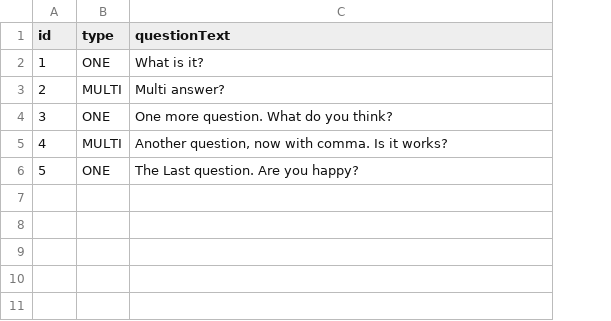
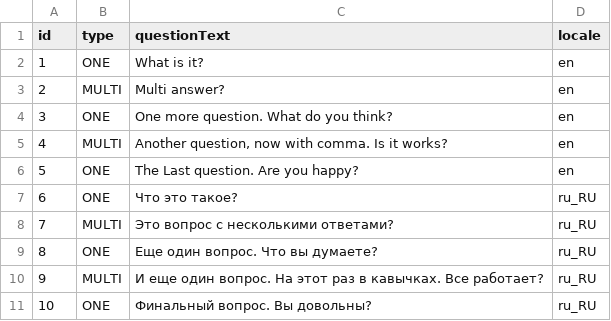
Before and after one commit to tk-otus/2020-05-otus-spring-timofeev, a CSV file: hw03-spring-boot/src/main/resources/questions.csv, drawn as a sheet; the diff names each change by its address in the sheet, - before the commit and + after, or states it on an @@ line.

```diff
--- a/hw03-spring-boot/src/main/resources/questions.csv
+++ b/hw03-spring-boot/src/main/resources/questions.csv
+column D (locale), rows 2-6: all en
+row 7: 6 | ONE | Что это такое? | ru_RU
+row 8: 7 | MULTI | Это вопрос с несколькими ответами? | ru_RU
+row 9: 8 | ONE | Еще один вопрос. Что вы думаете? | ru_RU
+row 10: 9 | MULTI | И еще один вопрос. На этот раз в кавычках. Все работает? | ru_RU
+row 11: 10 | ONE | Финальный вопрос. Вы довольны? | ru_RU
```
Also changed, not shown: hw03-spring-boot/src/main/resources/answers.csv, 13 other files.
